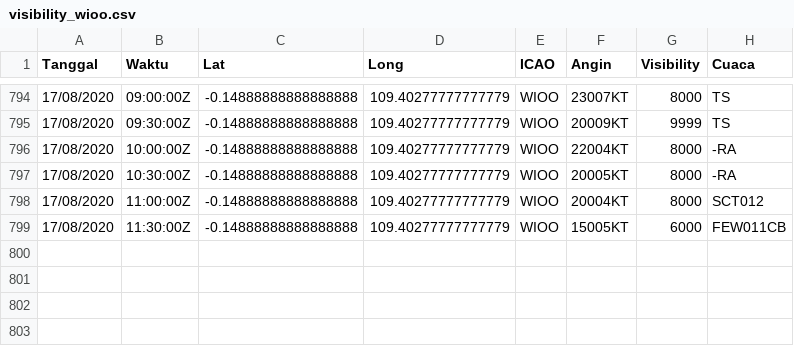
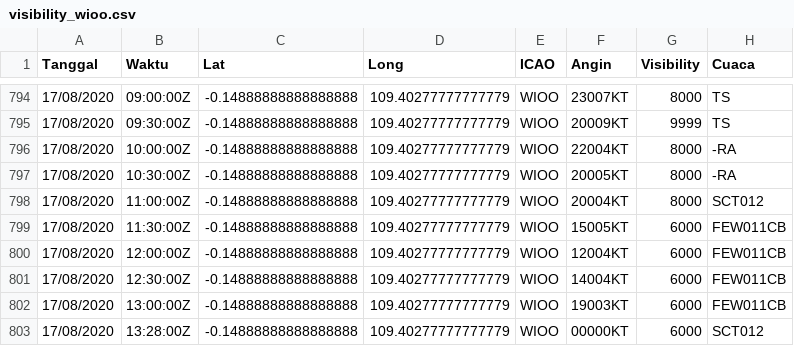
Before and after one commit to miko89/spartan_fdrs, a CSV file: data/visibility_wioo.csv, drawn as a sheet; only a part is shown, gaps mark what is left out; the diff names each change by its address in the sheet, - before the commit and + after, or states it on an @@ line.

```diff
--- a/data/visibility_wioo.csv
+++ b/data/visibility_wioo.csv
+row 800: 17/08/2020 | 12:00:00Z | -0.14888888888888888 | 109.40277777777779 | WIOO | 12004KT | 6000 | FEW011CB
+row 801: 17/08/2020 | 12:30:00Z | -0.14888888888888888 | 109.40277777777779 | WIOO | 14004KT | 6000 | FEW011CB
+row 802: 17/08/2020 | 13:00:00Z | -0.14888888888888888 | 109.40277777777779 | WIOO | 19003KT | 6000 | FEW011CB
+row 803: 17/08/2020 | 13:28:00Z | -0.14888888888888888 | 109.40277777777779 | WIOO | 00000KT | 6000 | SCT012
```
Also changed, not shown: data/visibility.csv, data/visibility_wibb.csv, 15 other files.
